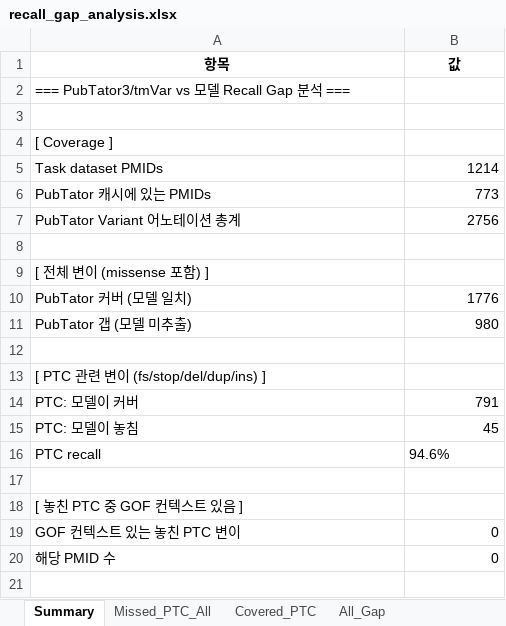
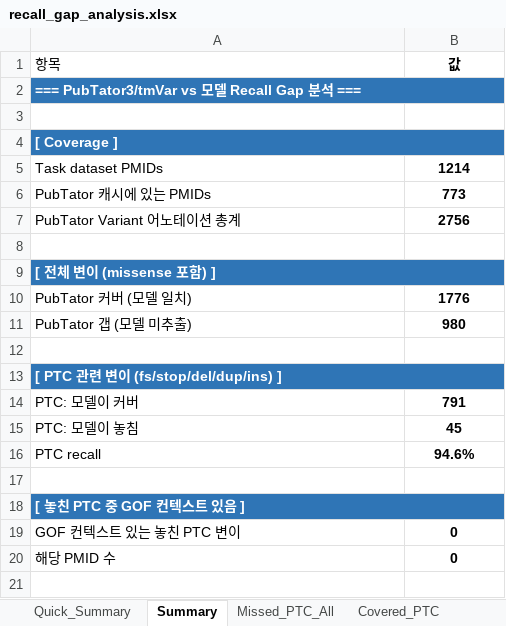
Before and after one commit to Jongwoongsong/TRUGOFinder, an Excel workbook: data/outputs/recall_gap_analysis.xlsx, sheet Summary, drawn as a sheet; only a part is shown; values as stored, in another font and other column widths than the file's, no borders; formulas without a stored value are shown as written; the diff covers the shown part only; the diff names each change by its address in the sheet, - before the commit and + after, or states it on an @@ line.

Commit message:
Add Quick_Summary sheet and reformat recall_gap_analysis.xlsx

```diff
--- a/data/outputs/recall_gap_analysis.xlsx (sheet Summary)
+++ b/data/outputs/recall_gap_analysis.xlsx (sheet Summary)
+sheet tab: Quick_Summary
@@ A1 bold: on → off, alignment: center → left @@
@@ A2 bold: off → on, fill: none → #2F75B6, text colour: black → #FFFFFF @@
+A2:B2 merged
@@ A4 bold: off → on, fill: none → #2F75B6, text colour: black → #FFFFFF @@
+A4:B4 merged
@@ B5:B7 bold: off → on, alignment: right → center @@
@@ A9 bold: off → on, fill: none → #2F75B6, text colour: black → #FFFFFF @@
+A9:B9 merged
@@ B10:B11 bold: off → on, alignment: right → center @@
@@ A13 bold: off → on, fill: none → #2F75B6, text colour: black → #FFFFFF @@
+A13:B13 merged
-B14:B16 bold: off
+B14:B16 bold: on
-B14:B15 alignment: right
+B14:B15 alignment: center
-B16 alignment: left
+B16 alignment: center
@@ A18 bold: off → on, fill: none → #2F75B6, text colour: black → #FFFFFF @@
+A18:B18 merged
@@ B19:B20 bold: off → on, alignment: right → center @@
```
Also changed, not shown: cell formats and merged cells elsewhere in this sheet, sheet All_Gap, sheet Covered_PTC, sheet Missed_PTC_All.
